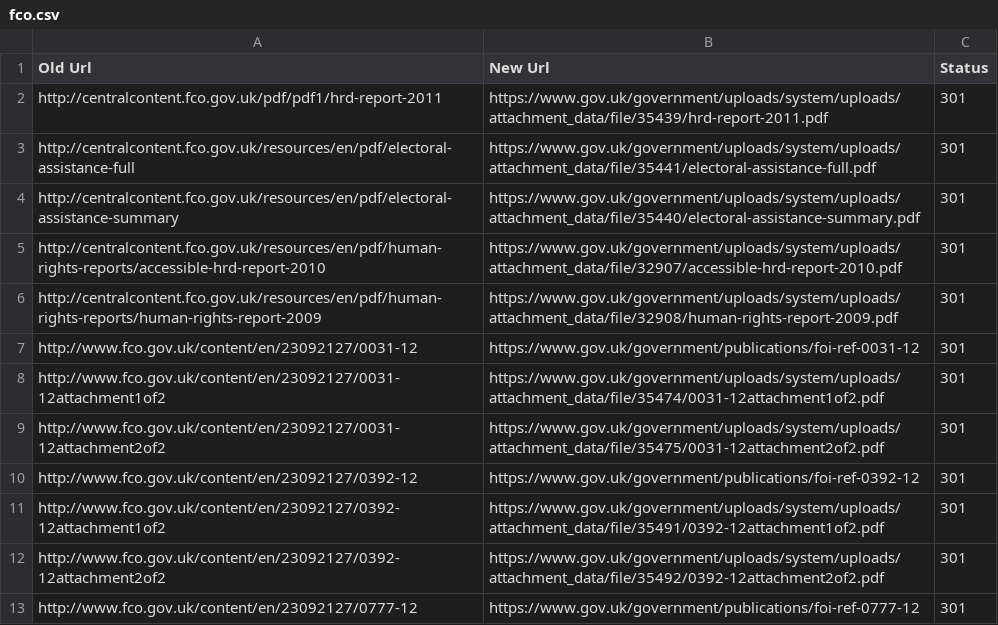
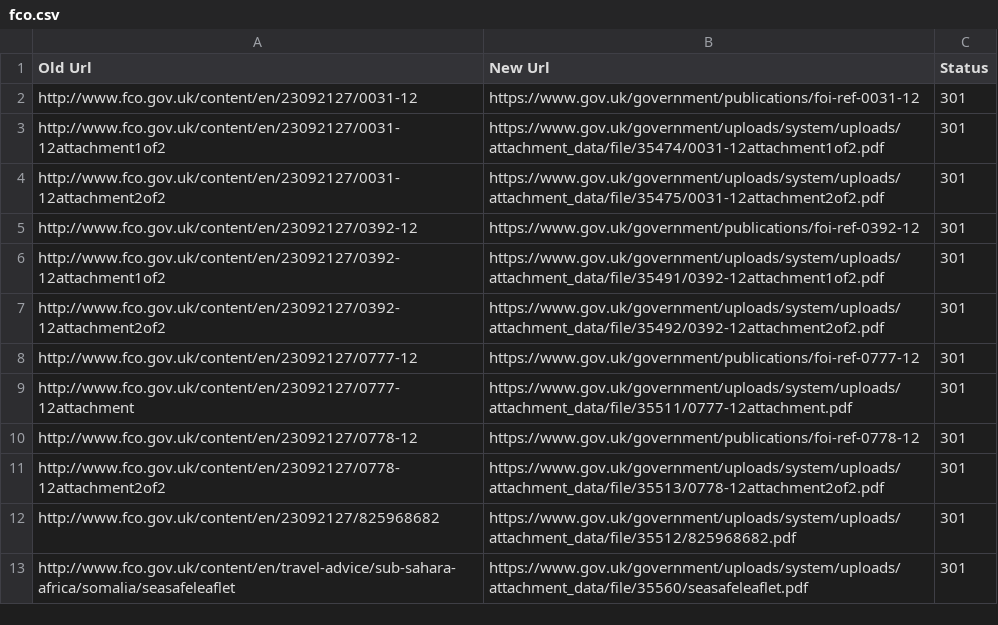
Before and after one commit to alphagov/transition-config, a CSV file: data/mappings/fco.csv, drawn as a sheet; only a part is shown; the shorter side is filled out with more unchanged rows.

```diff
--- a/data/mappings/fco.csv
+++ b/data/mappings/fco.csv
@@ -1,7 +1,2 @@
 Old Url,New Url,Status
-http://centralcontent.fco.gov.uk/pdf/pdf1/hrd-report-2011,https://www.gov.uk/government/uploads/system/uploads/attachment_data/file/35439/hrd-report-2011.pdf,301
-http://centralcontent.fco.gov.uk/resources/en/pdf/electoral-assistance-full,https://www.gov.uk/government/uploads/system/uploads/attachment_data/file/35441/electoral-assistance-full.pdf,301
-http://centralcontent.fco.gov.uk/resources/en/pdf/electoral-assistance-summary,https://www.gov.uk/government/uploads/system/uploads/attachment_data/file/35440/electoral-assistance-summary.pdf,301
-http://centralcontent.fco.gov.uk/resources/en/pdf/human-rights-reports/accessible-hrd-report-2010,https://www.gov.uk/government/uploads/system/uploads/attachment_data/file/32907/accessible-hrd-report-2010.pdf,301
-http://centralcontent.fco.gov.uk/resources/en/pdf/human-rights-reports/human-rights-report-2009,https://www.gov.uk/government/uploads/system/uploads/attachment_data/file/32908/human-rights-report-2009.pdf,301
 http://www.fco.gov.uk/content/en/23092127/0031-12,https://www.gov.uk/government/publications/foi-ref-0031-12,301
```
Also changed, not shown: data/mappings/bis.csv, data/sites.csv, 5 other files.
